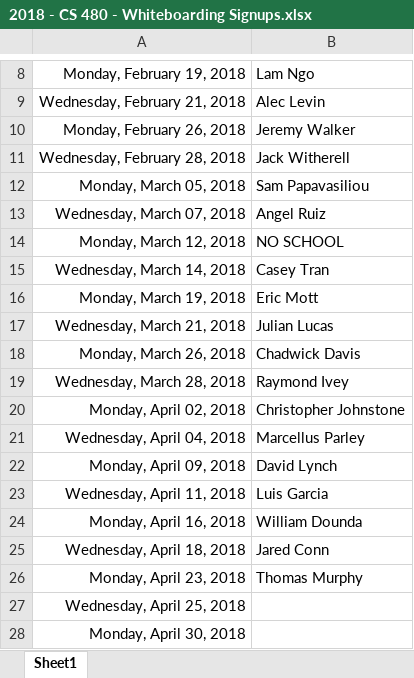
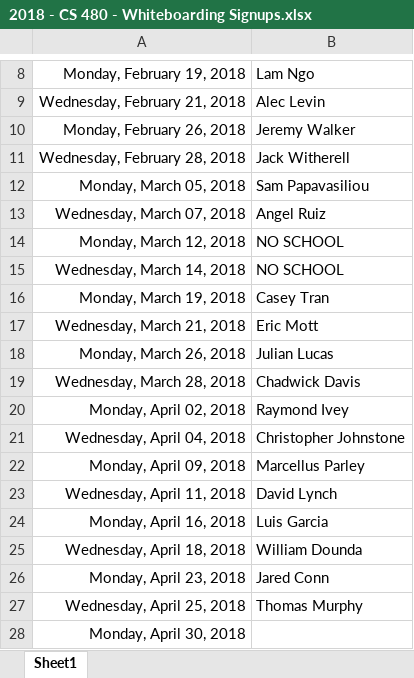
Before and after one commit to acarteas/Teaching-MobileApps, an Excel workbook: class resources/2018 - CS 480 - Whiteboarding Signups.xlsx, sheet Sheet1, drawn as a sheet; only a part is shown, gaps mark what is left out; values as stored, in another font and other column widths than the file's, no borders; the diff names each change by its address in the sheet, - before the commit and + after, or states it on an @@ line.

Commit message:
updated whiteboarding signups

```diff
--- a/class resources/2018 - CS 480 - Whiteboarding Signups.xlsx (sheet Sheet1)
+++ b/class resources/2018 - CS 480 - Whiteboarding Signups.xlsx (sheet Sheet1)
-B15: Casey Tran
+B15: NO SCHOOL
-B16: Eric Mott
+B16: Casey Tran
-B17: Julian Lucas
+B17: Eric Mott
-B18: Chadwick Davis
+B18: Julian Lucas
-B19: Raymond Ivey
+B19: Chadwick Davis
-B20: Christopher Johnstone
+B20: Raymond Ivey
-B21: Marcellus Parley
+B21: Christopher Johnstone
-B22: David Lynch
+B22: Marcellus Parley
-B23: Luis Garcia
+B23: David Lynch
-B24: William Dounda
+B24: Luis Garcia
-B25: Jared Conn
+B25: William Dounda
-B26: Thomas Murphy
+B26: Jared Conn
-B27: (empty)
+B27: Thomas Murphy
```
